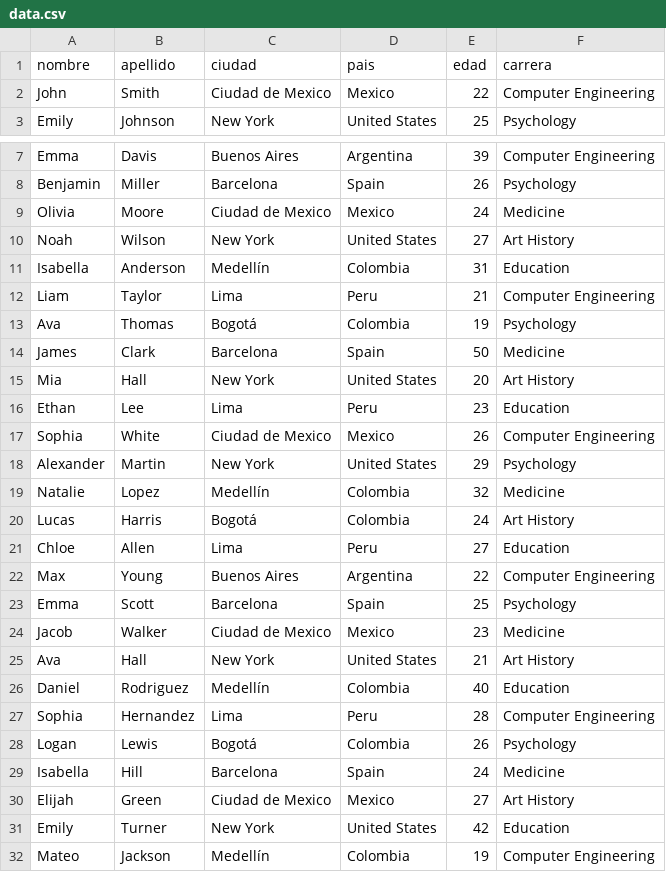
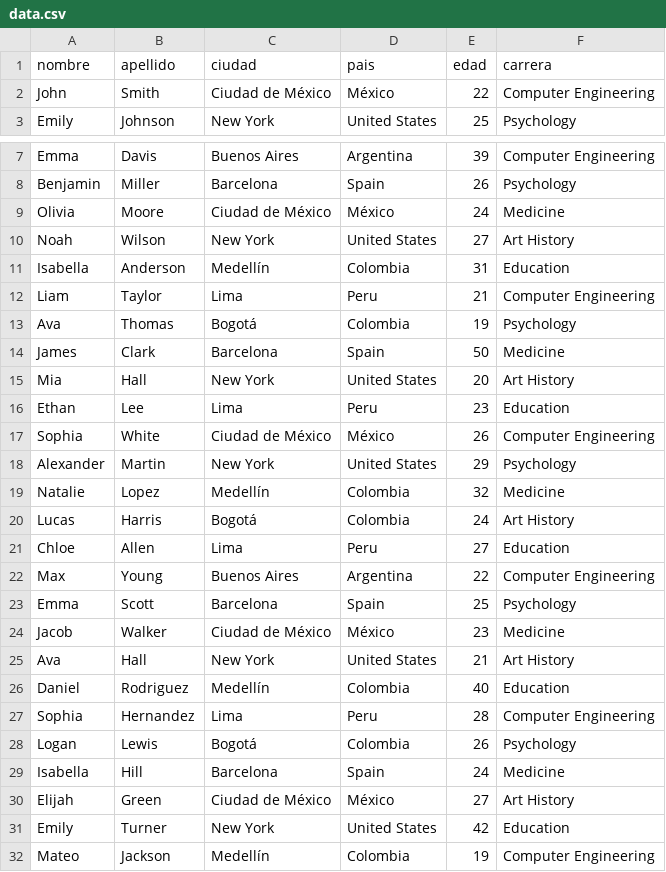
Before and after one commit to camigomezdev/dojo_datastructures, a CSV file: data.csv, drawn as a sheet; only a part is shown, gaps mark what is left out; the diff covers the shown part only.

```diff
--- a/data.csv
+++ b/data.csv
@@ -1,3 +1,3 @@
 nombre,apellido,ciudad,pais,edad,carrera
-John,Smith,Ciudad de Mexico,Mexico,22,Computer Engineering
+John,Smith,Ciudad de México,México,22,Computer Engineering
 Emily,Johnson,New York,United States,25,Psychology
@@ -8,3 +8,3 @@ Emma,Davis,Buenos Aires,Argentina,39,Computer Engineering
 Benjamin,Miller,Barcelona,Spain,26,Psychology
-Olivia,Moore,Ciudad de Mexico,Mexico,24,Medicine
+Olivia,Moore,Ciudad de México,México,24,Medicine
 Noah,Wilson,New York,United States,27,Art History
@@ -16,3 +16,3 @@ Mia,Hall,New York,United States,20,Art History
 Ethan,Lee,Lima,Peru,23,Education
-Sophia,White,Ciudad de Mexico,Mexico,26,Computer Engineering
+Sophia,White,Ciudad de México,México,26,Computer Engineering
 Alexander,Martin,New York,United States,29,Psychology
@@ -23,3 +23,3 @@ Max,Young,Buenos Aires,Argentina,22,Computer Engineering
 Emma,Scott,Barcelona,Spain,25,Psychology
-Jacob,Walker,Ciudad de Mexico,Mexico,23,Medicine
+Jacob,Walker,Ciudad de México,México,23,Medicine
 Ava,Hall,New York,United States,21,Art History
@@ -29,3 +29,3 @@ Logan,Lewis,Bogotá,Colombia,26,Psychology
 Isabella,Hill,Barcelona,Spain,24,Medicine
-Elijah,Green,Ciudad de Mexico,Mexico,27,Art History
+Elijah,Green,Ciudad de México,México,27,Art History
 Emily,Turner,New York,United States,42,Education
```
Also changed, not shown: 2 edited cells elsewhere in this file, 7 other files.
